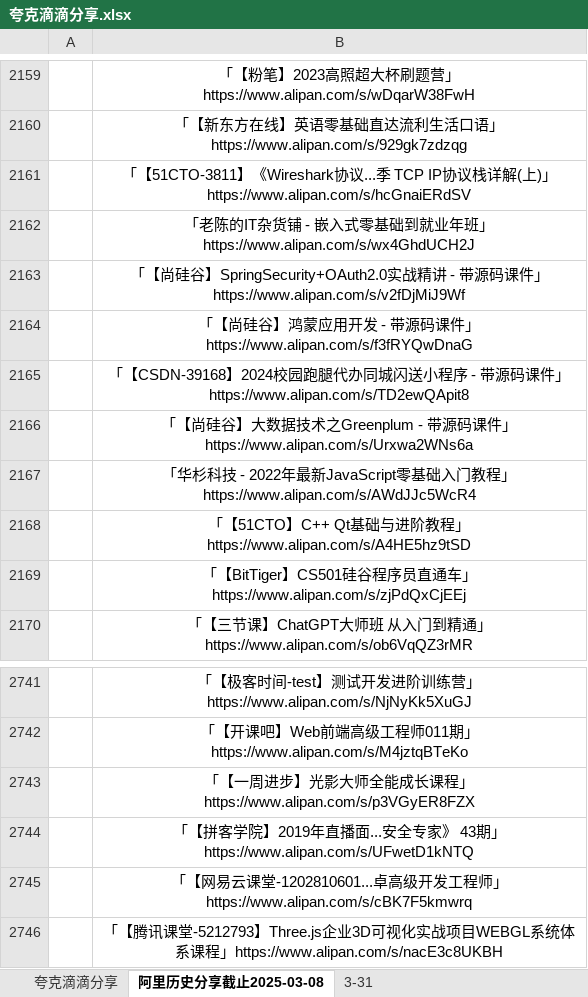
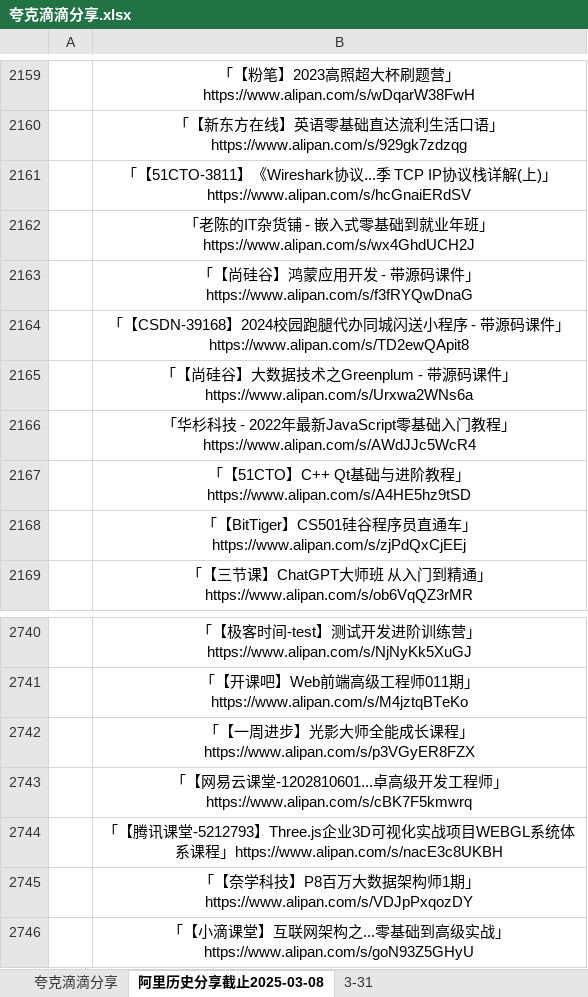
Before and after one commit to mitjavaz/memo, an Excel workbook: .ready/夸克滴滴分享.xlsx, sheet 阿里历史分享截止2025-03-08, drawn as a sheet; only a part is shown, gaps mark what is left out; the shorter side is filled out with more unchanged rows; values as stored, in another font and other column widths than the file's, no borders; the diff names each change by its address in the sheet, - before the commit and + after, or states it on an @@ line.

```diff
--- a/.ready/夸克滴滴分享.xlsx (sheet 阿里历史分享截止2025-03-08)
+++ b/.ready/夸克滴滴分享.xlsx (sheet 阿里历史分享截止2025-03-08)
-row 2163:  | 「【尚硅谷】SpringSecurity+OAuth2.0实战精讲 - 带源码课件」https://www.alipan.com/s/v2fDjMiJ9Wf
-row 2744:  | 「【拼客学院】2019年直播面...安全专家》 43期」https://www.alipan.com/s/UFwetD1kNTQ
```
Also changed, not shown: sheet 3-31, sheet 夸克滴滴分享, 8 other files.
